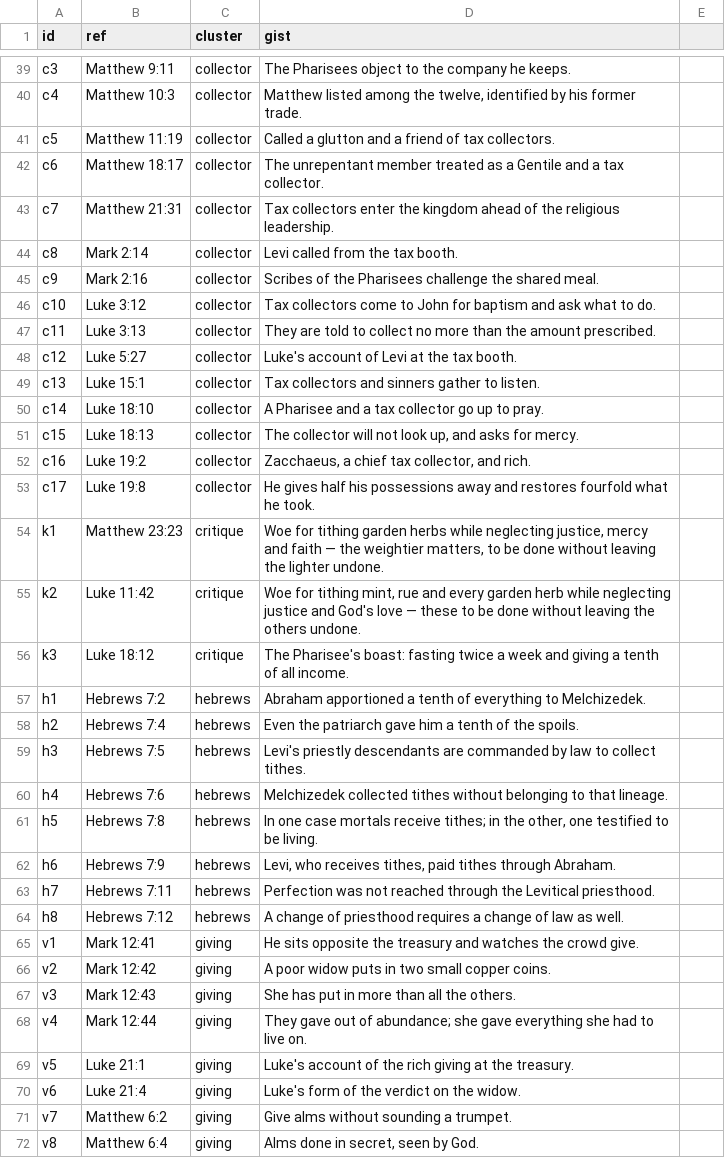
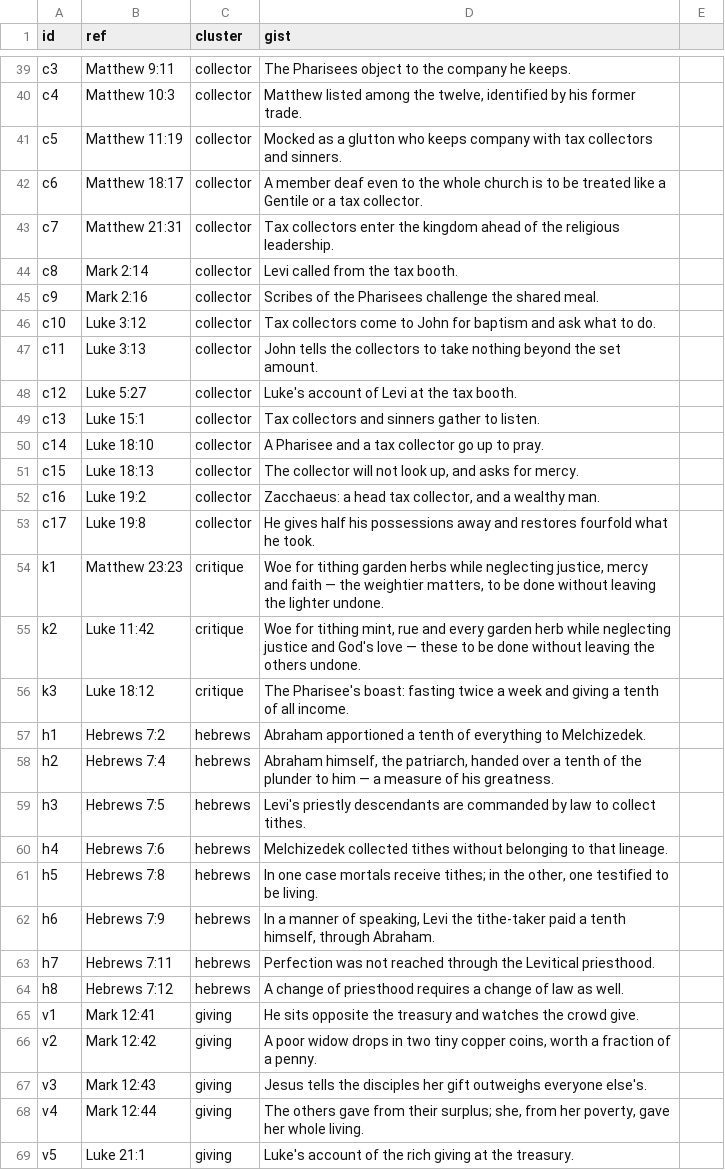
Before and after one commit to sc-liberty-net/versiconcordagraphs, a CSV file: corpus_nodes.csv, drawn as a sheet; only a part is shown, gaps mark what is left out; the shorter side is filled out with more unchanged rows; the diff covers the shown part only.

```diff
--- a/corpus_nodes.csv
+++ b/corpus_nodes.csv
@@ -40,4 +40,4 @@ c3,Matthew 9:11,collector,The Pharisees object to the company he keeps.
 c4,Matthew 10:3,collector,"Matthew listed among the twelve, identified by his former trade."
-c5,Matthew 11:19,collector,Called a glutton and a friend of tax collectors.
-c6,Matthew 18:17,collector,The unrepentant member treated as a Gentile and a tax collector.
+c5,Matthew 11:19,collector,Mocked as a glutton who keeps company with tax collectors and sinners.
+c6,Matthew 18:17,collector,A member deaf even to the whole church is to be treated like a Gentile or a tax collector.
 c7,Matthew 21:31,collector,Tax collectors enter the kingdom ahead of the religious leadership.
@@ -46,3 +46,3 @@ c9,Mark 2:16,collector,Scribes of the Pharisees challenge the shared meal.
 c10,Luke 3:12,collector,Tax collectors come to John for baptism and ask what to do.
-c11,Luke 3:13,collector,They are told to collect no more than the amount prescribed.
+c11,Luke 3:13,collector,John tells the collectors to take nothing beyond the set amount.
 c12,Luke 5:27,collector,Luke's account of Levi at the tax booth.
@@ -51,3 +51,3 @@ c14,Luke 18:10,collector,A Pharisee and a tax collector go up to pray.
 c15,Luke 18:13,collector,"The collector will not look up, and asks for mercy."
-c16,Luke 19:2,collector,"Zacchaeus, a chief tax collector, and rich."
+c16,Luke 19:2,collector,"Zacchaeus: a head tax collector, and a wealthy man."
 c17,Luke 19:8,collector,He gives half his possessions away and restores fourfold what he took.
@@ -57,3 +57,3 @@ k3,Luke 18:12,critique,The Pharisee's boast: fasting twice a week and giving a t
 h1,Hebrews 7:2,hebrews,Abraham apportioned a tenth of everything to Melchizedek.
-h2,Hebrews 7:4,hebrews,Even the patriarch gave him a tenth of the spoils.
+h2,Hebrews 7:4,hebrews,"Abraham himself, the patriarch, handed over a tenth of the plunder to him — a measure of his greatness."
 h3,Hebrews 7:5,hebrews,Levi's priestly descendants are commanded by law to collect tithes.
@@ -61,3 +61,3 @@ h4,Hebrews 7:6,hebrews,Melchizedek collected tithes without belonging to that li
 h5,Hebrews 7:8,hebrews,"In one case mortals receive tithes; in the other, one testified to be living."
-h6,Hebrews 7:9,hebrews,"Levi, who receives tithes, paid tithes through Abraham."
+h6,Hebrews 7:9,hebrews,"In a manner of speaking, Levi the tithe-taker paid a tenth himself, through Abraham."
 h7,Hebrews 7:11,hebrews,Perfection was not reached through the Levitical priesthood.
@@ -65,5 +65,5 @@ h8,Hebrews 7:12,hebrews,A change of priesthood requires a change of law as well.
 v1,Mark 12:41,giving,He sits opposite the treasury and watches the crowd give.
-v2,Mark 12:42,giving,A poor widow puts in two small copper coins.
-v3,Mark 12:43,giving,She has put in more than all the others.
-v4,Mark 12:44,giving,They gave out of abundance; she gave everything she had to live on.
+v2,Mark 12:42,giving,"A poor widow drops in two tiny copper coins, worth a fraction of a penny."
+v3,Mark 12:43,giving,Jesus tells the disciples her gift outweighs everyone else's.
+v4,Mark 12:44,giving,"The others gave from their surplus; she, from her poverty, gave her whole living."
 v5,Luke 21:1,giving,Luke's account of the rich giving at the treasury.
```
Also changed, not shown: 17 edited cells elsewhere in this file, 2 other files.
